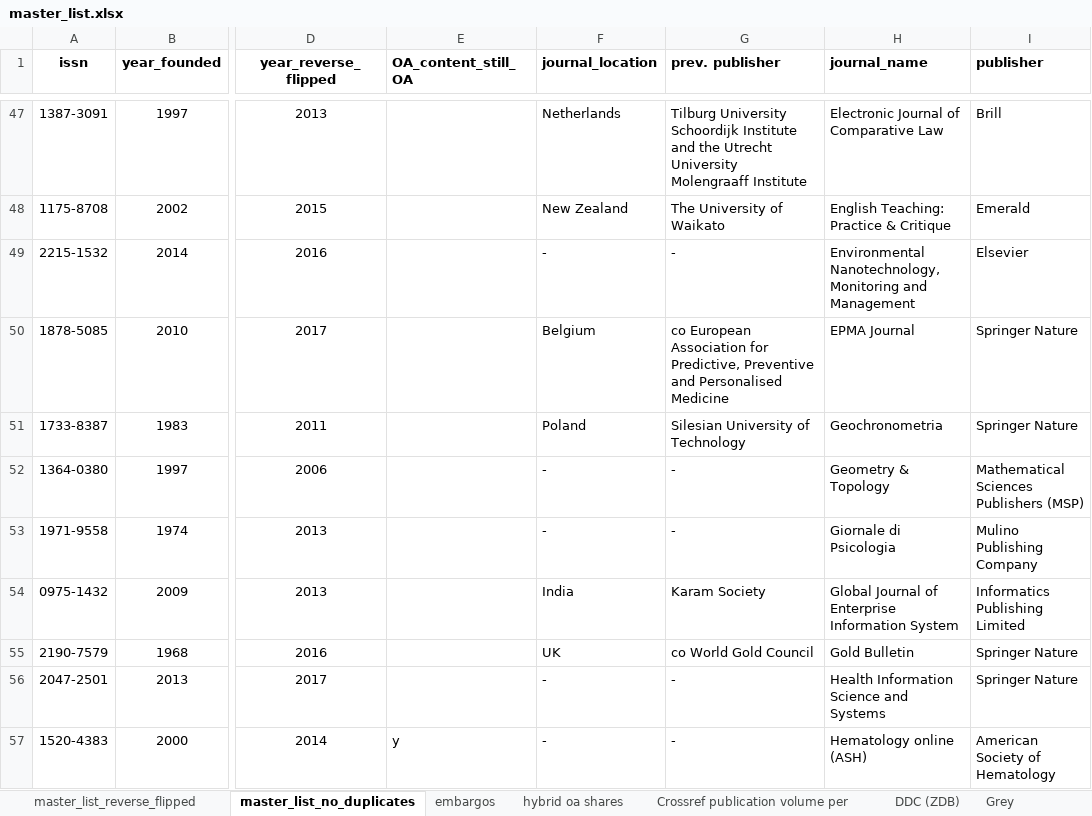
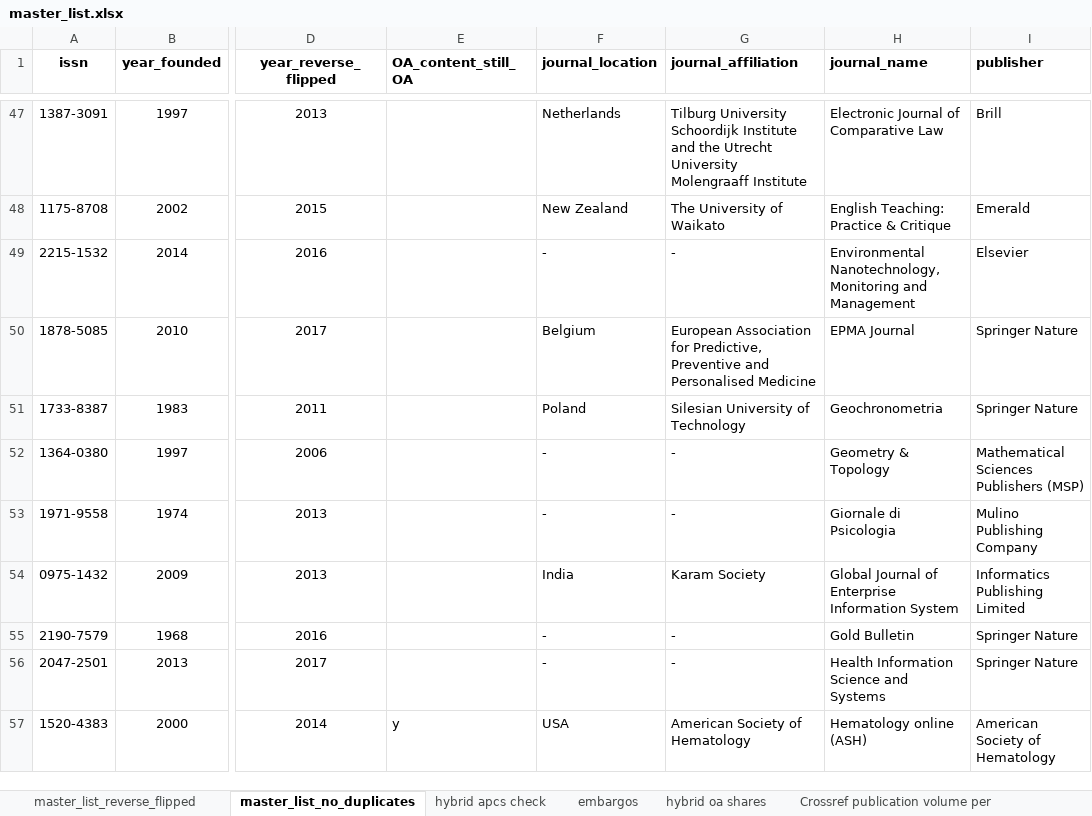
Before and after one commit to njahn82/rev_flip_results, an Excel workbook: data/master_list.xlsx, sheet master_list_no_duplicates, drawn as a sheet; only a part is shown, gaps mark what is left out; values as stored, in another font and other column widths than the file's, no borders; charts and pictures not drawn; the diff covers the shown part only; the diff names each change by its address in the sheet, - before the commit and + after, or states it on an @@ line.

```diff
--- a/data/master_list.xlsx (sheet master_list_no_duplicates)
+++ b/data/master_list.xlsx (sheet master_list_no_duplicates)
+sheet tab: hybrid apcs check
-G1: prev. publisher
+G1: journal_affiliation
-G50 (journal_affiliation): co European Association…
+G50 (journal_affiliation): European Association…
-F55 (journal_location): UK
+F55 (journal_location): -
-G55 (journal_affiliation): co World Gold Council
+G55 (journal_affiliation): -
-F57 (journal_location): -
+F57 (journal_location): USA
-G57 (journal_affiliation): -
+G57 (journal_affiliation): American Society of Hematology
```
Also changed, not shown: 50 edited cells and cell formats elsewhere in this sheet, sheet Public, other sheet tabs, hidden cells, charts or pictures, 8 other files.
